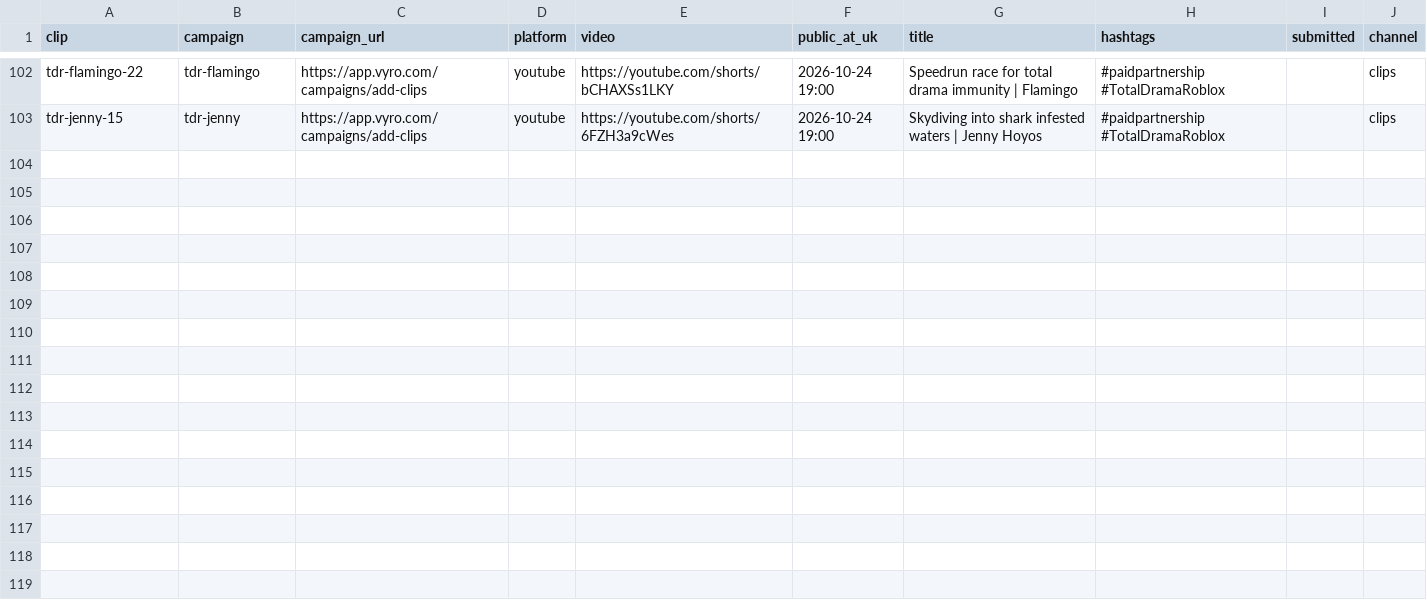
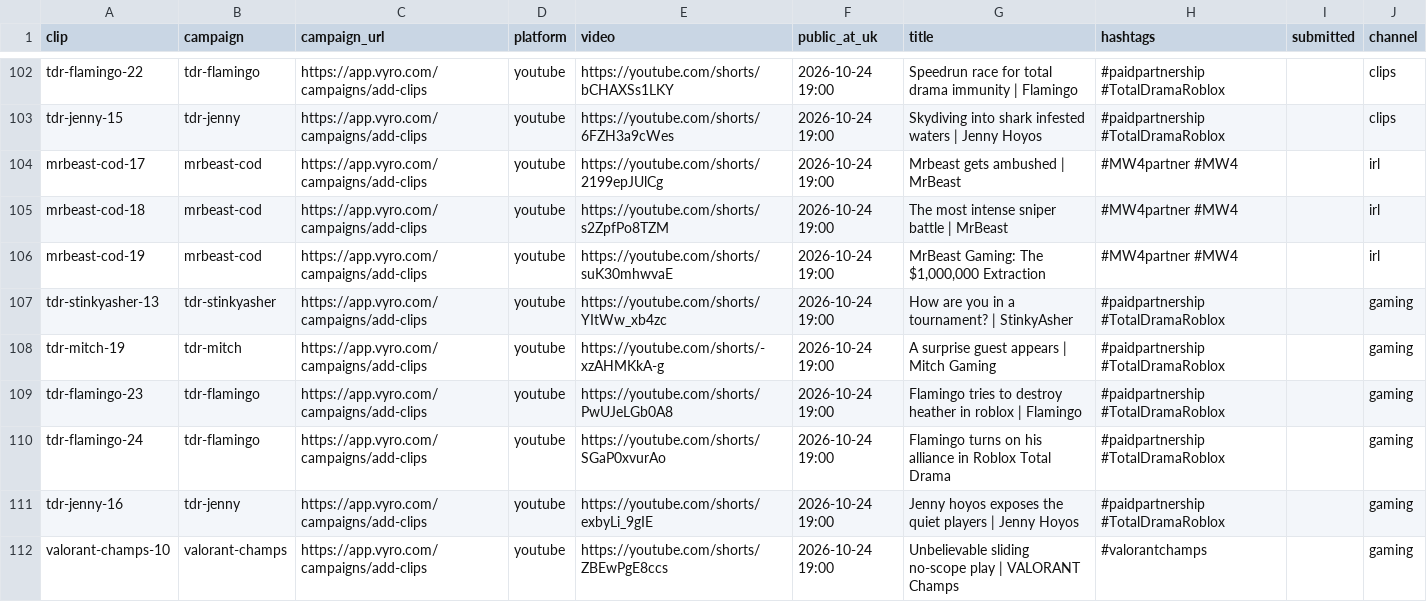
Before and after one commit to quickplay-studio/quickplay-autopilot, a CSV file: clips/submit.csv, drawn as a sheet; only a part is shown, gaps mark what is left out; the diff covers the shown part only.

Commit message:
Clips 2026-10-24 13:10

```diff
--- a/clips/submit.csv
+++ b/clips/submit.csv
@@ -103 +103,10 @@ tdr-flamingo-22,tdr-flamingo,https://app.vyro.com/campaigns/add-clips,youtube,ht
 tdr-jenny-15,tdr-jenny,https://app.vyro.com/campaigns/add-clips,youtube,https://youtube.com/shorts/6FZH3a9cWes,2026-10-24 19:00,Skydiving into shark infested waters | Jenny Hoyos,#paidpartnership #TotalDramaRoblox,,clips
+mrbeast-cod-17,mrbeast-cod,https://app.vyro.com/campaigns/add-clips,youtube,https://youtube.com/shorts/2199epJUlCg,2026-10-24 19:00,Mrbeast gets ambushed | MrBeast,#MW4partner #MW4,,irl
+mrbeast-cod-18,mrbeast-cod,https://app.vyro.com/campaigns/add-clips,youtube,https://youtube.com/shorts/s2ZpfPo8TZM,2026-10-24 19:00,The most intense sniper battle | MrBeast,#MW4partner #MW4,,irl
+mrbeast-cod-19,mrbeast-cod,https://app.vyro.com/campaigns/add-clips,youtube,https://youtube.com/shorts/suK30mhwvaE,2026-10-24 19:00,"MrBeast Gaming: The $1,000,000 Extraction",#MW4partner #MW4,,irl
+tdr-stinkyasher-13,tdr-stinkyasher,https://app.vyro.com/campaigns/add-clips,youtube,https://youtube.com/shorts/YItWw_xb4zc,2026-10-24 19:00,How are you in a tournament? | StinkyAsher,#paidpartnership #TotalDramaRoblox,,gaming
+tdr-mitch-19,tdr-mitch,https://app.vyro.com/campaigns/add-clips,youtube,https://youtube.com/shorts/-xzAHMKkA-g,2026-10-24 19:00,A surprise guest appears | Mitch Gaming,#paidpartnership #TotalDramaRoblox,,gaming
+tdr-flamingo-23,tdr-flamingo,https://app.vyro.com/campaigns/add-clips,youtube,https://youtube.com/shorts/PwUJeLGb0A8,2026-10-24 19:00,Flamingo tries to destroy heather in roblox | Flamingo,#paidpartnership #TotalDramaRoblox,,gaming
+tdr-flamingo-24,tdr-flamingo,https://app.vyro.com/campaigns/add-clips,youtube,https://youtube.com/shorts/SGaP0xvurAo,2026-10-24 19:00,Flamingo turns on his alliance in Roblox Total Drama,#paidpartnership #TotalDramaRoblox,,gaming
+tdr-jenny-16,tdr-jenny,https://app.vyro.com/campaigns/add-clips,youtube,https://youtube.com/shorts/exbyLi_9gIE,2026-10-24 19:00,Jenny hoyos exposes the quiet players | Jenny Hoyos,#paidpartnership #TotalDramaRoblox,,gaming
+valorant-champs-10,valorant-champs,https://app.vyro.com/campaigns/add-clips,youtube,https://youtube.com/shorts/ZBEwPgE8ccs,2026-10-24 19:00,Unbelievable sliding no-scope play | VALORANT Champs,#valorantchamps,,gaming
```
Also changed, not shown: 8 added rows elsewhere in this file, clips/stats.csv, 30 other files.
